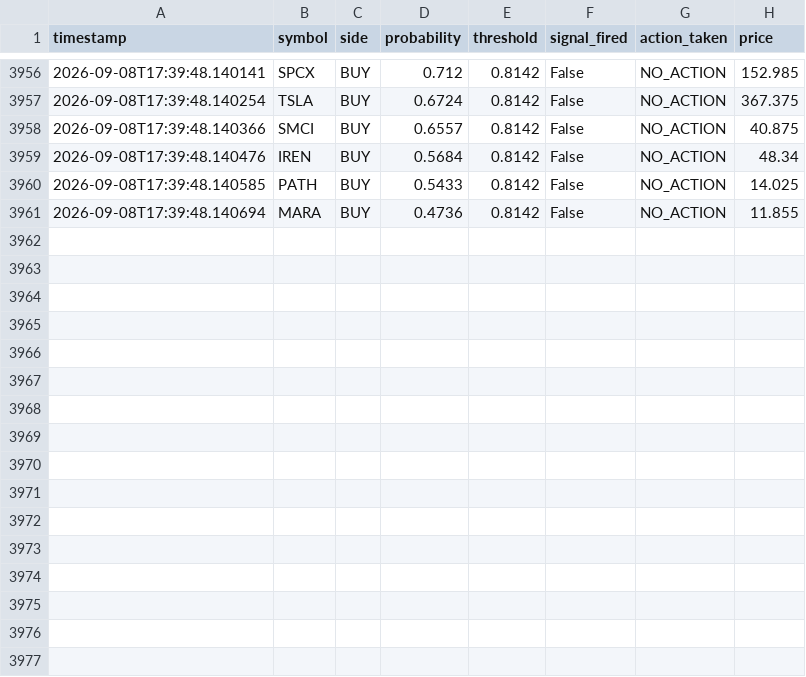
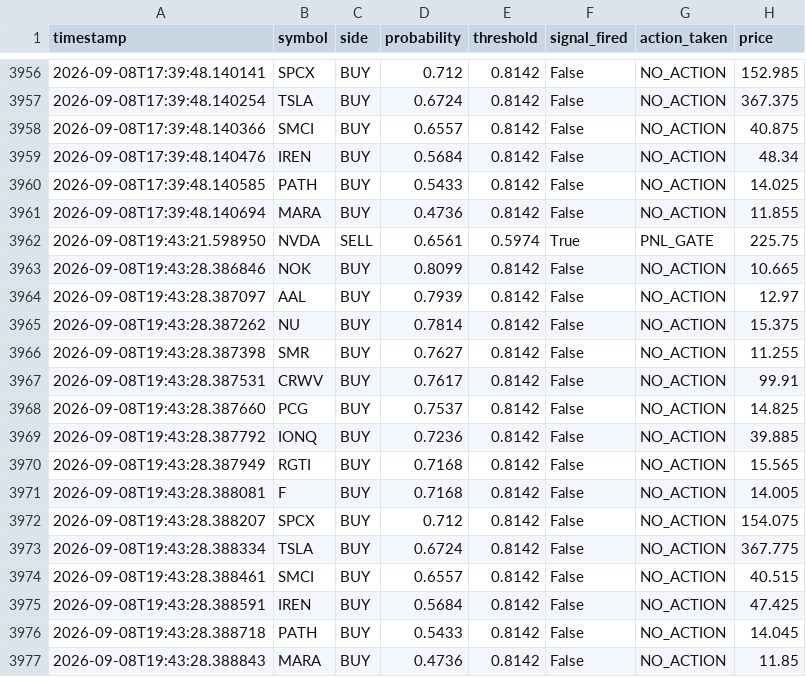
Before and after one commit to jp3tty/ml-trading-bot, a CSV file: paper_trade_log/signals.csv, drawn as a sheet; only a part is shown, gaps mark what is left out.

```diff
--- a/paper_trade_log/signals.csv
+++ b/paper_trade_log/signals.csv
@@ -3961 +3961,17 @@ timestamp,symbol,side,probability,threshold,signal_fired,action_taken,price
 2026-09-08T17:39:48.140694,MARA,BUY,0.4736,0.8142,False,NO_ACTION,11.855
+2026-09-08T19:43:21.598950,NVDA,SELL,0.6561,0.5974,True,PNL_GATE,225.75
+2026-09-08T19:43:28.386846,NOK,BUY,0.8099,0.8142,False,NO_ACTION,10.665
+2026-09-08T19:43:28.387097,AAL,BUY,0.7939,0.8142,False,NO_ACTION,12.97
+2026-09-08T19:43:28.387262,NU,BUY,0.7814,0.8142,False,NO_ACTION,15.375
+2026-09-08T19:43:28.387398,SMR,BUY,0.7627,0.8142,False,NO_ACTION,11.255
+2026-09-08T19:43:28.387531,CRWV,BUY,0.7617,0.8142,False,NO_ACTION,99.91
+2026-09-08T19:43:28.387660,PCG,BUY,0.7537,0.8142,False,NO_ACTION,14.825
+2026-09-08T19:43:28.387792,IONQ,BUY,0.7236,0.8142,False,NO_ACTION,39.885
+2026-09-08T19:43:28.387949,RGTI,BUY,0.7168,0.8142,False,NO_ACTION,15.565
+2026-09-08T19:43:28.388081,F,BUY,0.7168,0.8142,False,NO_ACTION,14.005
+2026-09-08T19:43:28.388207,SPCX,BUY,0.712,0.8142,False,NO_ACTION,154.075
+2026-09-08T19:43:28.388334,TSLA,BUY,0.6724,0.8142,False,NO_ACTION,367.775
+2026-09-08T19:43:28.388461,SMCI,BUY,0.6557,0.8142,False,NO_ACTION,40.515
+2026-09-08T19:43:28.388591,IREN,BUY,0.5684,0.8142,False,NO_ACTION,47.425
+2026-09-08T19:43:28.388718,PATH,BUY,0.5433,0.8142,False,NO_ACTION,14.045
+2026-09-08T19:43:28.388843,MARA,BUY,0.4736,0.8142,False,NO_ACTION,11.85
```
